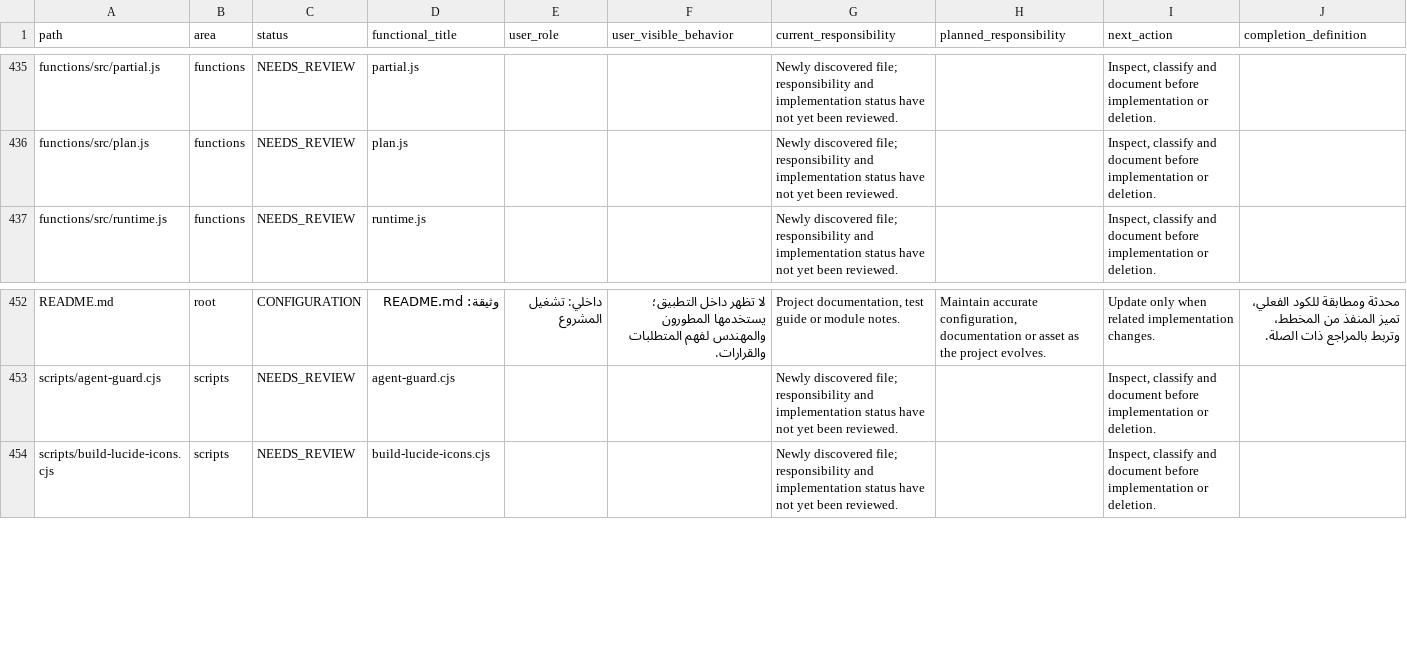
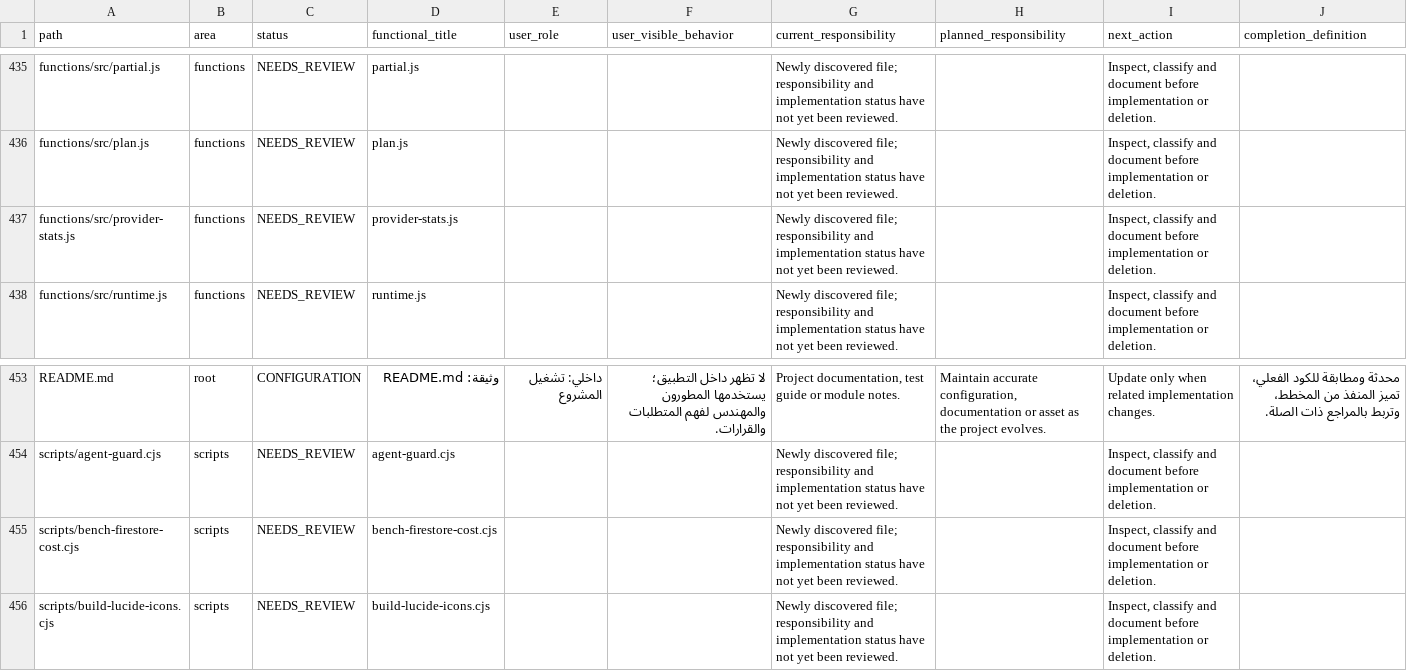
Before and after one commit to hjgfc254-tech/islamemadismailelsayeed, a CSV file: docs/AI_PROJECT_MAP.csv, drawn as a sheet; only a part is shown, gaps mark what is left out.

```diff
--- a/docs/AI_PROJECT_MAP.csv
+++ b/docs/AI_PROJECT_MAP.csv
@@ -436,2 +436,3 @@ functions/src/partial.js,functions,NEEDS_REVIEW,partial.js,,,Newly discovered fi
 functions/src/plan.js,functions,NEEDS_REVIEW,plan.js,,,Newly discovered file; responsibility and implementation status have not yet been reviewed.,,"Inspect, classify and document before implementation or deletion.",
+functions/src/provider-stats.js,functions,NEEDS_REVIEW,provider-stats.js,,,Newly discovered file; responsibility and implementation status have not yet been reviewed.,,"Inspect, classify and document before implementation or deletion.",
 functions/src/runtime.js,functions,NEEDS_REVIEW,runtime.js,,,Newly discovered file; responsibility and implementation status have not yet been reviewed.,,"Inspect, classify and document before implementation or deletion.",
@@ -453,2 +454,3 @@ README.md,root,CONFIGURATION,وثيقة: README.md,داخلي: تشغيل الم
 scripts/agent-guard.cjs,scripts,NEEDS_REVIEW,agent-guard.cjs,,,Newly discovered file; responsibility and implementation status have not yet been reviewed.,,"Inspect, classify and document before implementation or deletion.",
+scripts/bench-firestore-cost.cjs,scripts,NEEDS_REVIEW,bench-firestore-cost.cjs,,,Newly discovered file; responsibility and implementation status have not yet been reviewed.,,"Inspect, classify and document before implementation or deletion.",
 scripts/build-lucide-icons.cjs,scripts,NEEDS_REVIEW,build-lucide-icons.cjs,,,Newly discovered file; responsibility and implementation status have not yet been reviewed.,,"Inspect, classify and document before implementation or deletion.",
```
Also changed, not shown: 10 other files.
